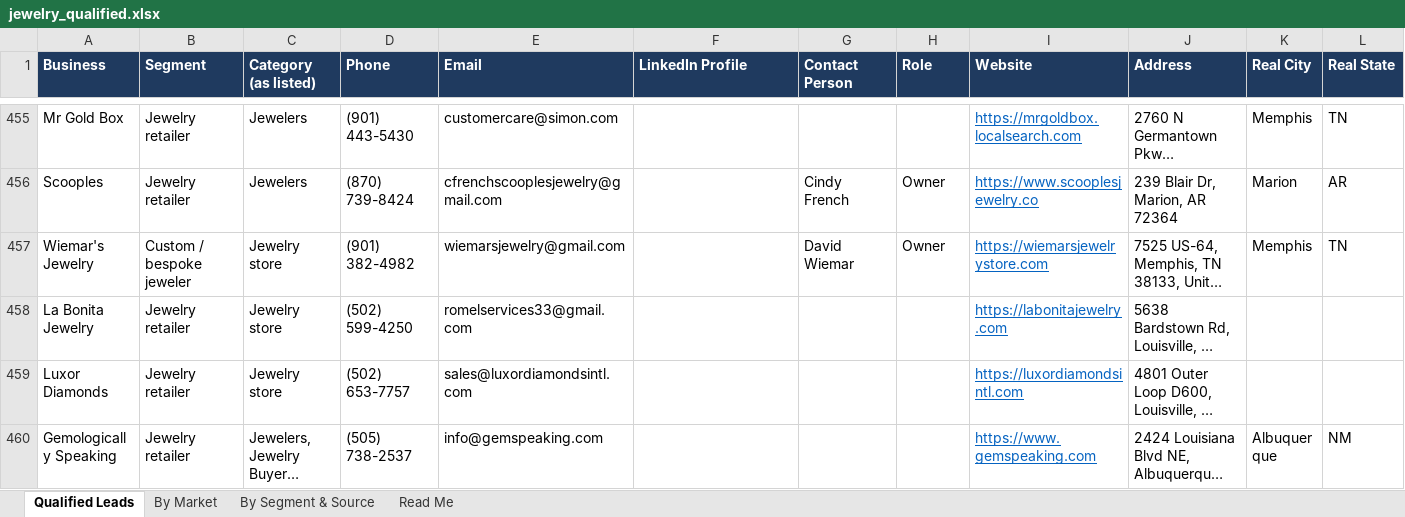
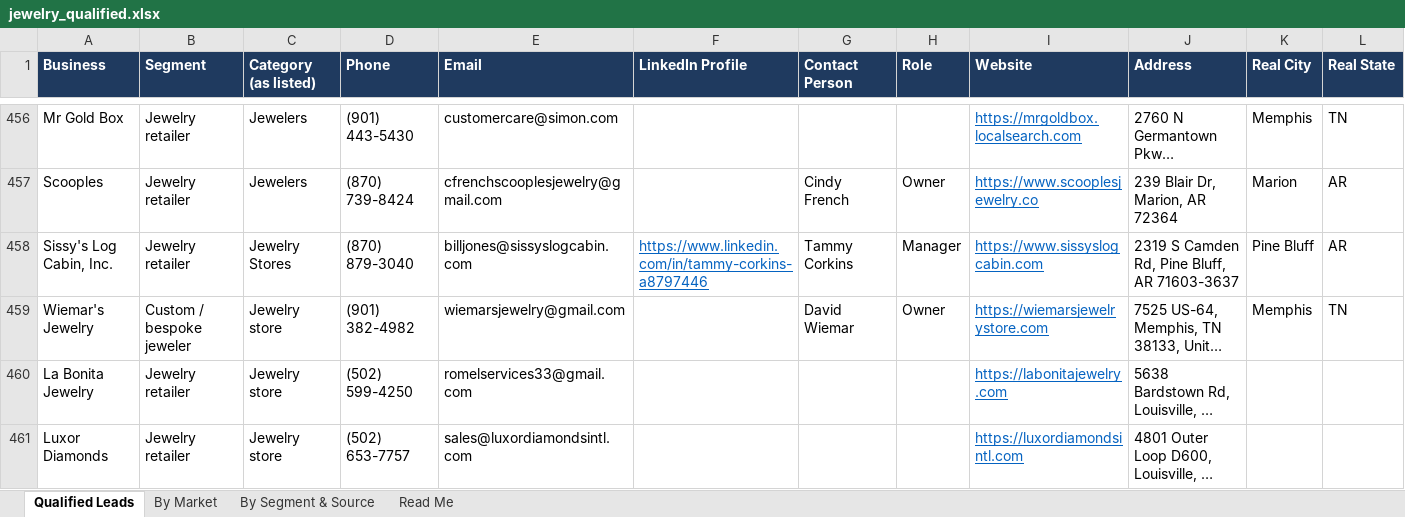
Before and after one commit to riyaansheth/claude-cloud, an Excel workbook: leadrun_jewelry/jewelry_qualified.xlsx, sheet Qualified Leads, drawn as a sheet; only a part is shown, gaps mark what is left out; the shorter side is filled out with more unchanged rows; long unchanged cells end in …; values as stored, in another font and other column widths than the file's, no borders; rows hold the shown columns only; the diff covers the shown part only; the diff names each change by its address in the sheet, - before the commit and + after, or states it on an @@ line.

```diff
--- a/leadrun_jewelry/jewelry_qualified.xlsx (sheet Qualified Leads)
+++ b/leadrun_jewelry/jewelry_qualified.xlsx (sheet Qualified Leads)
+row 458: Sissy's Log Cabin, Inc. | Jewelry retailer | Jewelry Stores | (870) 879-3040 | billjones@sissyslogcabin.com | https://www.linkedin.com/in/tammy-corkins-a8797446 | Tammy Corkins | Manager | https://www.sissyslogcabin.com | 2319 S Camden Rd, Pine Bluff, AR 71603-3637 | Pine Bluff | AR
```
Also changed, not shown: 7 added rows and 4 edited cells elsewhere in this sheet, sheet By Market, sheet By Segment & Source, sheet Read Me, 3 other files.
